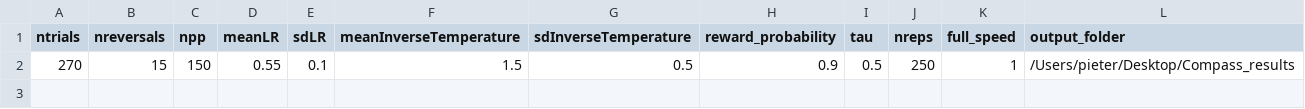
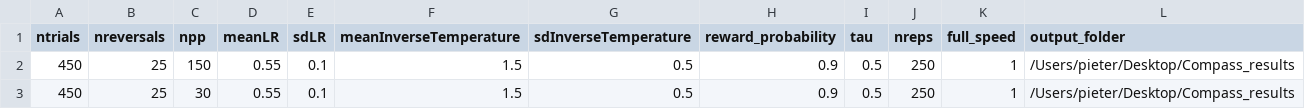
Before and after one commit to CogComNeuroSci/COMPASS, a CSV file: InputFile_IC.csv, drawn as a sheet.

```diff
--- a/InputFile_IC.csv
+++ b/InputFile_IC.csv
@@ -1,2 +1,3 @@
 ntrials,nreversals,npp,meanLR,sdLR,meanInverseTemperature,sdInverseTemperature,reward_probability,tau,nreps,full_speed,output_folder
-270,15,150,0.55,0.1,1.5,0.5,0.9,0.5,250,1,/Users/pieter/Desktop/Compass_results
+450,25,150,0.55,0.1,1.5,0.5,0.9,0.5,250,1,/Users/pieter/Desktop/Compass_results
+450,25,30,0.55,0.1,1.5,0.5,0.9,0.5,250,1,/Users/pieter/Desktop/Compass_results
```
Also changed, not shown: InputFile_EC.csv, InputFile_GD.csv, 1 other file.
